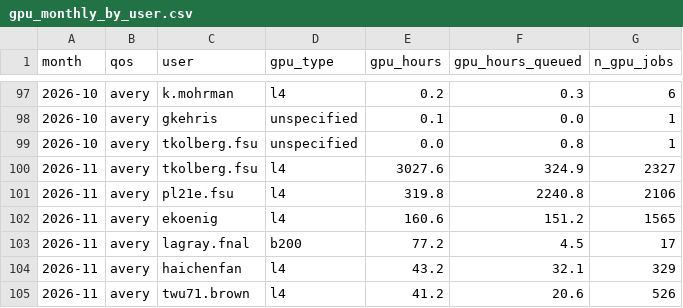
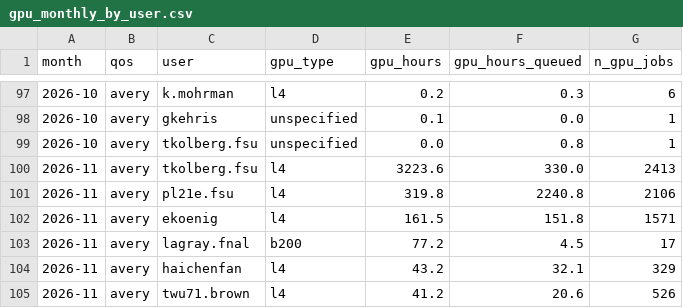
Before and after one commit to sgnoohc/hpg_librarian, a CSV file: gpu_usage/gpu_monthly_by_user.csv, drawn as a sheet; only a part is shown, gaps mark what is left out.

```diff
--- a/gpu_usage/gpu_monthly_by_user.csv
+++ b/gpu_usage/gpu_monthly_by_user.csv
@@ -99,5 +99,5 @@ month,qos,user,gpu_type,gpu_hours,gpu_hours_queued,n_gpu_jobs
 2026-10,avery,tkolberg.fsu,unspecified,0.0,0.8,1
-2026-11,avery,tkolberg.fsu,l4,3027.6,324.9,2327
+2026-11,avery,tkolberg.fsu,l4,3223.6,330.0,2413
 2026-11,avery,pl21e.fsu,l4,319.8,2240.8,2106
-2026-11,avery,ekoenig,l4,160.6,151.2,1565
+2026-11,avery,ekoenig,l4,161.5,151.8,1571
 2026-11,avery,lagray.fnal,b200,77.2,4.5,17
```
Also changed, not shown: gpu_usage/gpu_monthly.csv, 4 other files.
